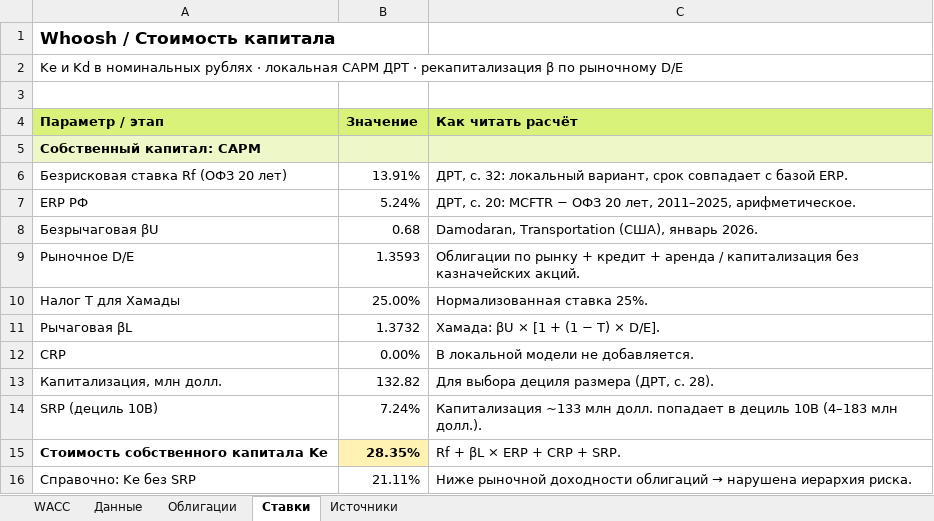
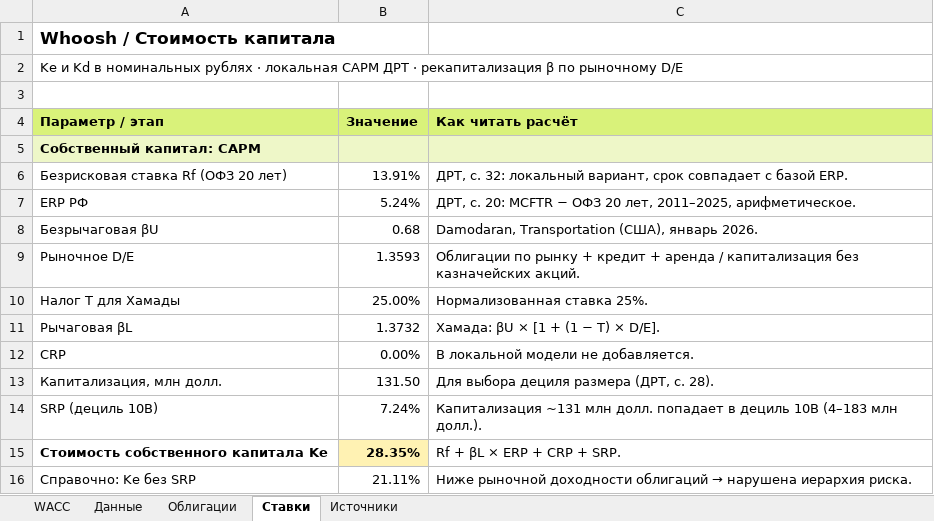
Before and after one commit to gurbanovagil29-prog/my2, an Excel workbook: whoosh/Whoosh_WACC_2025.xlsx, sheet Ставки, drawn as a sheet; only a part is shown; values as stored, in another font and other column widths than the file's, no borders; the diff names each change by its address in the sheet, - before the commit and + after, or states it on an @@ line.

```diff
--- a/whoosh/Whoosh_WACC_2025.xlsx (sheet Ставки)
+++ b/whoosh/Whoosh_WACC_2025.xlsx (sheet Ставки)
-B13 (Значение): 132.82
+B13 (Значение): 131.50
-C14 (Как читать расчёт): Капитализация ~133 млн долл.…
+C14 (Как читать расчёт): Капитализация ~131 млн долл.…
```
Also changed, not shown: sheet Данные, sheet Источники, 1 other file.
